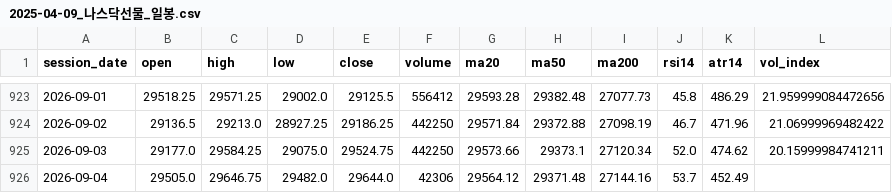
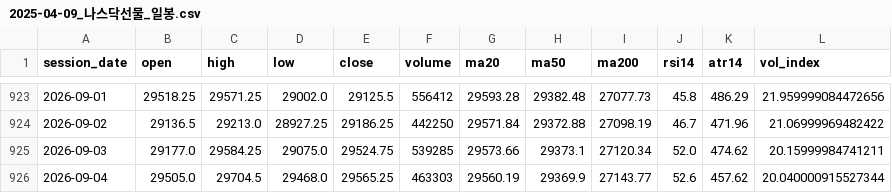
Before and after one commit to habitree-ai/trading, a CSV file: 선배님/차트/2025-04-09_나스닥선물_일봉.csv, drawn as a sheet; only a part is shown, gaps mark what is left out.

```diff
--- a/선배님/차트/2025-04-09_나스닥선물_일봉.csv
+++ b/선배님/차트/2025-04-09_나스닥선물_일봉.csv
@@ -924,3 +924,3 @@
 2026-09-02,29136.5,29213.0,28927.25,29186.25,442250,29571.84,29372.88,27098.19,46.7,471.96,21.06999969482422
-2026-09-03,29177.0,29584.25,29075.0,29524.75,442250,29573.66,29373.1,27120.34,52.0,474.62,20.15999984741211
-2026-09-04,29505.0,29646.75,29482.0,29644.0,42306,29564.12,29371.48,27144.16,53.7,452.49,
+2026-09-03,29177.0,29584.25,29075.0,29524.75,539285,29573.66,29373.1,27120.34,52.0,474.62,20.15999984741211
+2026-09-04,29505.0,29704.5,29468.0,29565.25,463303,29560.19,29369.9,27143.77,52.6,457.62,20.040000915527344
```
Also changed, not shown: 선배님/차트/2020-02-28_코스피200_일봉.csv, 선배님/차트/2022-10-04_코스피_일봉.csv, 9 other files.
